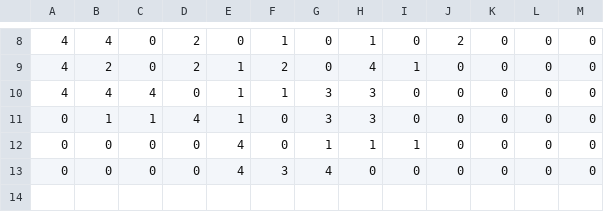
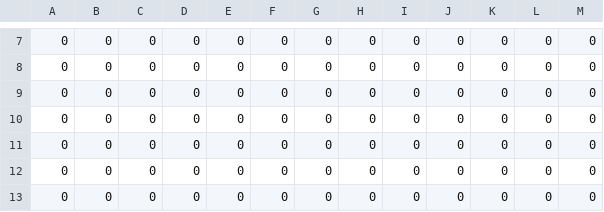
Before and after one commit to jiahaoxu14/FeatureWind, a CSV file: grid_argmax.csv, drawn as a sheet; only a part is shown, gaps mark what is left out; the diff covers the shown part only.

```diff
--- a/grid_argmax.csv
+++ b/grid_argmax.csv
@@ -8,6 +7,7 @@
-4,4,0,2,0,1,0,1,0,2,0,0,0
-4,2,0,2,1,2,0,4,1,0,0,0,0
-4,4,4,0,1,1,3,3,0,0,0,0,0
-0,1,1,4,1,0,3,3,0,0,0,0,0
-0,0,0,0,4,0,1,1,1,0,0,0,0
-0,0,0,0,4,3,4,0,0,0,0,0,0
+0,0,0,0,0,0,0,0,0,0,0,0,0
+0,0,0,0,0,0,0,0,0,0,0,0,0
+0,0,0,0,0,0,0,0,0,0,0,0,0
+0,0,0,0,0,0,0,0,0,0,0,0,0
+0,0,0,0,0,0,0,0,0,0,0,0,0
+0,0,0,0,0,0,0,0,0,0,0,0,0
+0,0,0,0,0,0,0,0,0,0,0,0,0
```
Also changed, not shown: 1 removed row and 37 edited cells elsewhere in this file, grid_argmax_local.csv, 2 other files.
